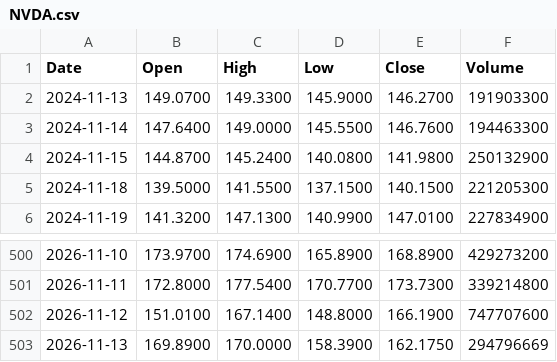
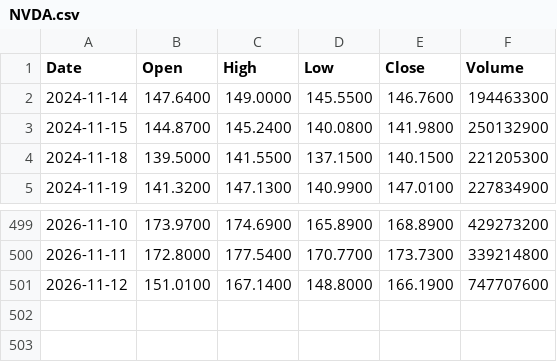
Before and after one commit to rahulkumar128-svg/Kursdaten, a CSV file: data/NVDA.csv, drawn as a sheet; only a part is shown, gaps mark what is left out.

```diff
--- a/data/NVDA.csv
+++ b/data/NVDA.csv
@@ -1,3 +1,2 @@
 Date,Open,High,Low,Close,Volume
-2024-11-13,149.0700,149.3300,145.9000,146.2700,191903300
 2024-11-14,147.6400,149.0000,145.5500,146.7600,194463300
@@ -502,2 +501 @@ Date,Open,High,Low,Close,Volume
 2026-11-12,151.0100,167.1400,148.8000,166.1900,747707600
-2026-11-13,169.8900,170.0000,158.3900,162.1750,294796669
```
Also changed, not shown: data/ASML.csv, data/IWM.csv, 19 other files.
